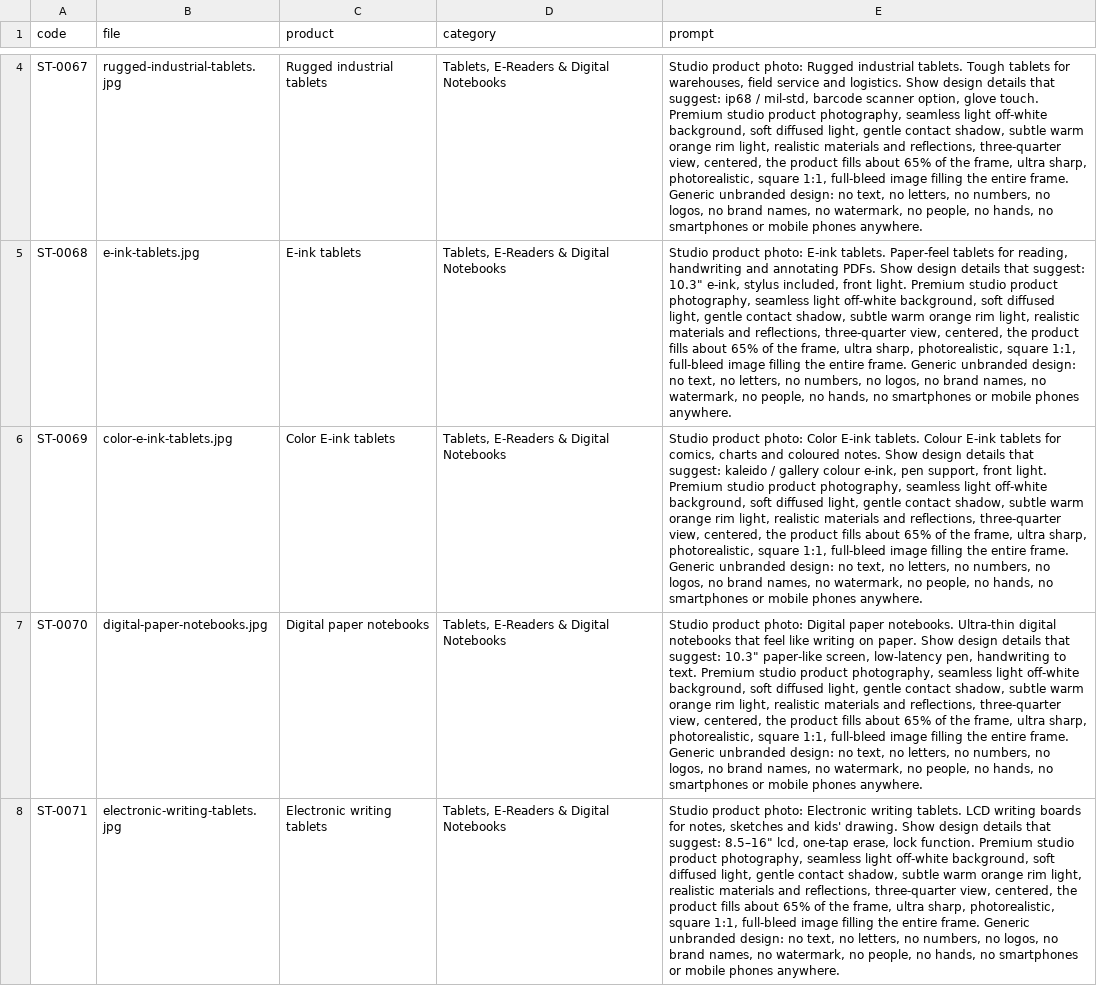
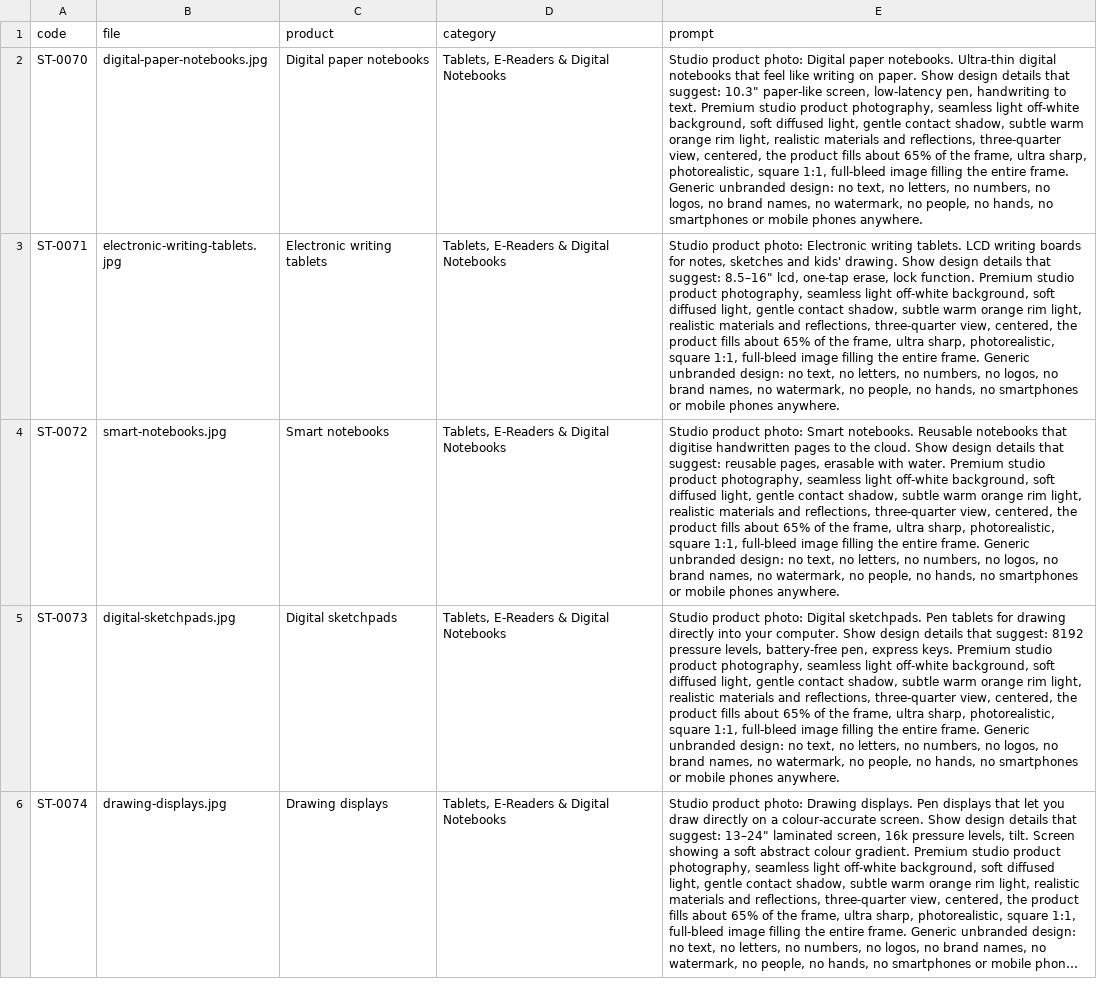
Before and after one commit to tahoor302-cloud/sikandartech, a CSV file: sikandartech/product-photo-prompts.csv, drawn as a sheet; only a part is shown, gaps mark what is left out; the shorter side is filled out with more unchanged rows; long unchanged cells end in …; the diff covers the shown part only; the diff names each change by its address in the sheet, - before the commit and + after, or states it on an @@ line.

```diff
--- a/sikandartech/product-photo-prompts.csv
+++ b/sikandartech/product-photo-prompts.csv
-row 4: ST-0067 | rugged-industrial-tablets.jpg | Rugged industrial tablets | Tablets, E-Readers & Digital Notebooks | Studio product photo: Rugged industrial tablets. Tough tablets for warehouses, field service and logistics. Show design details that suggest: ip68 / mil-std, barcode scanner option, glove touch. Premium studio product photography, seamless light off-white background, soft diffused light, gentle contact shadow, subtle warm orange rim light, realistic materials and reflections, three-quarter view, centered, the product fills about 65% of the frame, ultra sharp, photorealistic, square 1:1, full-bleed image filling the entire frame. Generic unbranded design: no text, no letters, no numbers, no logos, no brand names, no watermark, no people, no hands, no smartphones or mobile phones anywhere.
-row 5: ST-0068 | e-ink-tablets.jpg | E-ink tablets | Tablets, E-Readers & Digital Notebooks | Studio product photo: E-ink tablets. Paper-feel tablets for reading, handwriting and annotating PDFs. Show design details that suggest: 10.3" e-ink, stylus included, front light. Premium studio product photography, seamless light off-white background, soft diffused light, gentle contact shadow, subtle warm orange rim light, realistic materials and reflections, three-quarter view, centered, the product fills about 65% of the frame, ultra sharp, photorealistic, square 1:1, full-bleed image filling the entire frame. Generic unbranded design: no text, no letters, no numbers, no logos, no brand names, no watermark, no people, no hands, no smartphones or mobile phones anywhere.
-row 6: ST-0069 | color-e-ink-tablets.jpg | Color E-ink tablets | Tablets, E-Readers & Digital Notebooks | Studio product photo: Color E-ink tablets. Colour E-ink tablets for comics, charts and coloured notes. Show design details that suggest: kaleido / gallery colour e-ink, pen support, front light. Premium studio product photography, seamless light off-white background, soft diffused light, gentle contact shadow, subtle warm orange rim light, realistic materials and reflections, three-quarter view, centered, the product fills about 65% of the frame, ultra sharp, photorealistic, square 1:1, full-bleed image filling the entire frame. Generic unbranded design: no text, no letters, no numbers, no logos, no brand names, no watermark, no people, no hands, no smartphones or mobile phones anywhere.
```
Also changed, not shown: 2 removed rows elsewhere in this file, 7 other files.
